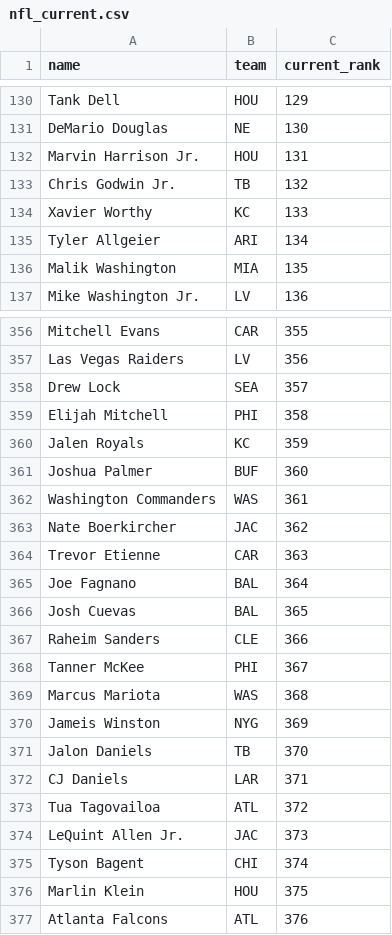
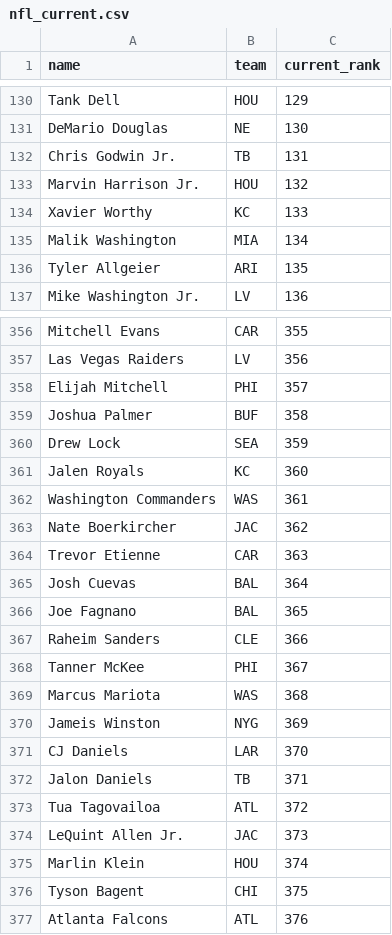
Before and after one commit to kyeill/dynasty, a CSV file: lastgood/nfl_current.csv, drawn as a sheet; only a part is shown, gaps mark what is left out; the diff covers the shown part only.

```diff
--- a/lastgood/nfl_current.csv
+++ b/lastgood/nfl_current.csv
@@ -131,7 +131,7 @@ Tank Dell,HOU,129
 DeMario Douglas,NE,130
-Marvin Harrison Jr.,HOU,131
-Chris Godwin Jr.,TB,132
+Chris Godwin Jr.,TB,131
+Marvin Harrison Jr.,HOU,132
 Xavier Worthy,KC,133
-Tyler Allgeier,ARI,134
-Malik Washington,MIA,135
+Malik Washington,MIA,134
+Tyler Allgeier,ARI,135
 Mike Washington Jr.,LV,136
@@ -357,6 +357,6 @@ Mitchell Evans,CAR,355
 Las Vegas Raiders,LV,356
-Drew Lock,SEA,357
-Elijah Mitchell,PHI,358
-Jalen Royals,KC,359
-Joshua Palmer,BUF,360
+Elijah Mitchell,PHI,357
+Joshua Palmer,BUF,358
+Drew Lock,SEA,359
+Jalen Royals,KC,360
 Washington Commanders,WAS,361
@@ -364,4 +364,4 @@ Nate Boerkircher,JAC,362
 Trevor Etienne,CAR,363
-Joe Fagnano,BAL,364
-Josh Cuevas,BAL,365
+Josh Cuevas,BAL,364
+Joe Fagnano,BAL,365
 Raheim Sanders,CLE,366
@@ -370,8 +370,8 @@ Marcus Mariota,WAS,368
 Jameis Winston,NYG,369
-Jalon Daniels,TB,370
-CJ Daniels,LAR,371
+CJ Daniels,LAR,370
+Jalon Daniels,TB,371
 Tua Tagovailoa,ATL,372
 LeQuint Allen Jr.,JAC,373
-Tyson Bagent,CHI,374
-Marlin Klein,HOU,375
+Marlin Klein,HOU,374
+Tyson Bagent,CHI,375
 Atlanta Falcons,ATL,376
```
Also changed, not shown: 11 added rows, 11 removed rows and 20 edited cells elsewhere in this file, lastgood/mlb_hkb.csv, lastgood/nfl_fp_dynasty.csv, 16 other files.
